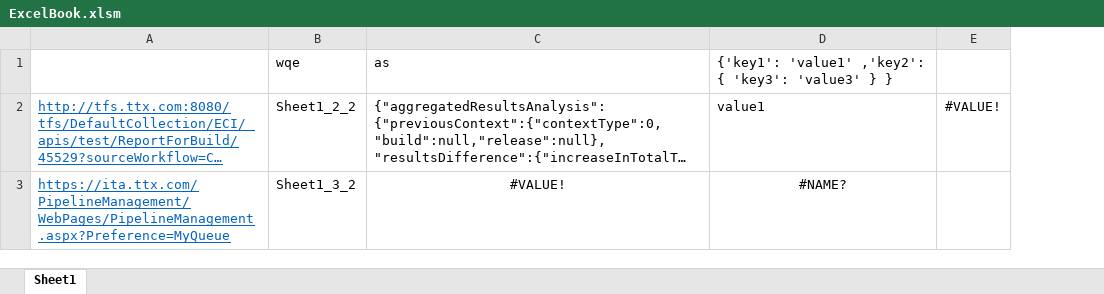
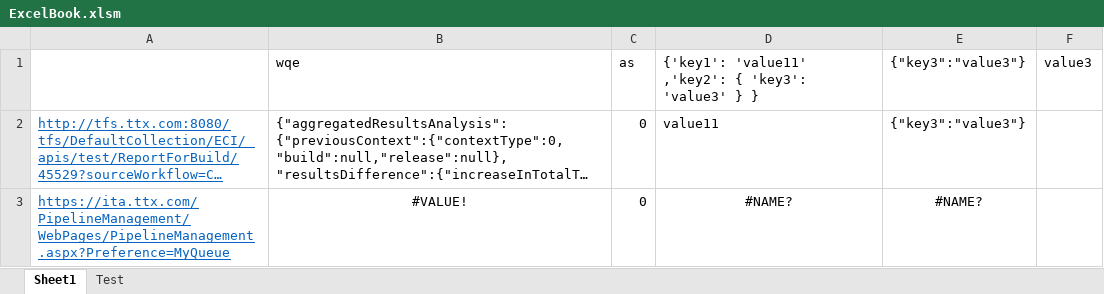
Before and after one commit to chuahansumit/Util, an Excel workbook: ExcelBook.xlsm, sheet Sheet1, drawn as a sheet; long unchanged cells end in …; values as stored, in another font and other column widths than the file's, no borders; removed rows and columns are numbered as before the commit, all else as after; the diff names each change by its address in the sheet, - before the commit and + after, or states it on an @@ line.

Commit message:
test

```diff
--- a/ExcelBook.xlsm (sheet Sheet1)
+++ b/ExcelBook.xlsm (sheet Sheet1)
+sheet tab: Test
-column B, rows 2-3: Sheet1_2_2 | Sheet1_3_2
+column C, rows 2-3: 0 | 0
-column E, row 2: #VALUE!
+column E, rows 2-3: {"key3":"value3"} | #NAME?
+column F, empty
-row 1:  | wqe | as | {'key1': 'value1' ,'key2': { 'key3': 'value3' } }
+row 1:  | wqe | as | {'key1': 'value11' ,'key2': { 'key3': 'value3' } } | {"key3":"value3"} | value3
-D2: value1
+D2: value11
```
Also changed, not shown: formulas that keep their value.
